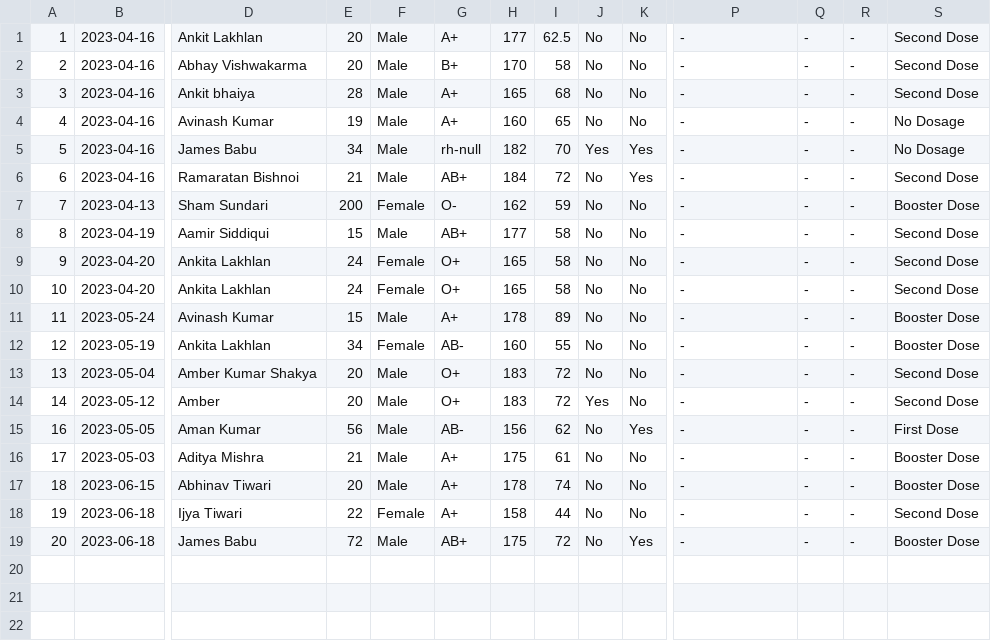
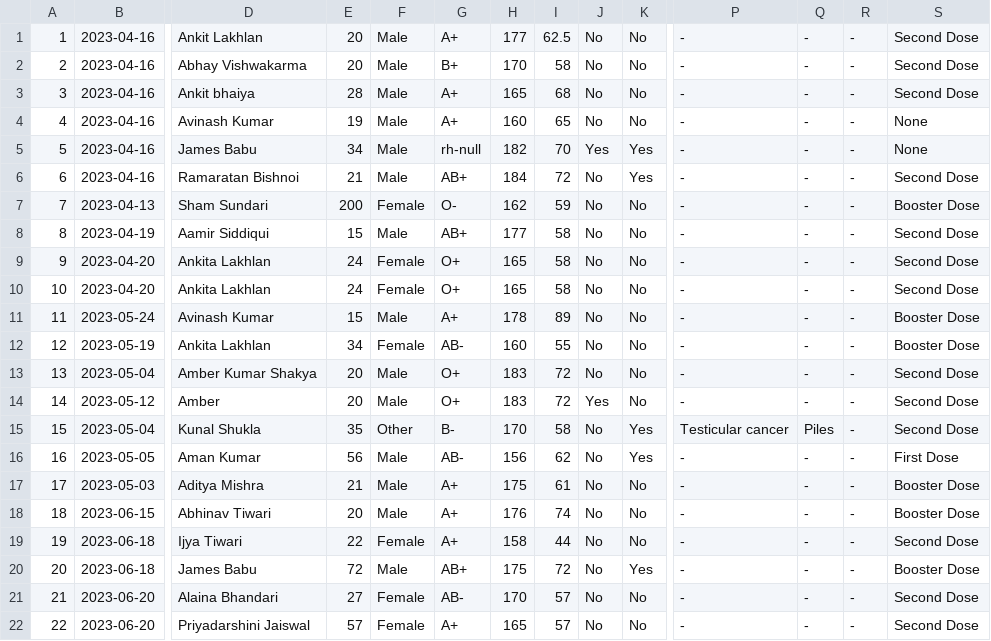
Before and after one commit to 01ABHAY10/Healthcare-Record-Management, a CSV file: event.csv, drawn as a sheet; only a part is shown, gaps mark what is left out; addresses are those after the commit; rows hold the shown columns only; the diff names each change by its address in the sheet, - before the commit and + after, or states it on an @@ line.

```diff
--- a/event.csv
+++ b/event.csv
-S4:S5: No Dosage
+S4:S5: None
+row 15: 15 | 2023-05-04 | Kunal Shukla | 35 | Other | B- | 170 | 58 | No | Yes | Testicular cancer | Piles | - | Second Dose
-H18: 178
+H18: 176
+row 21: 21 | 2023-06-20 | Alaina Bhandari | 27 | Female | AB- | 170 | 57 | No | No | - | - | - | Second Dose
+row 22: 22 | 2023-06-20 | Priyadarshini Jaiswal | 57 | Female | A+ | 165 | 57 | No | No | - | - | - | Second Dose
```
Also changed, not shown: 7 other files.
